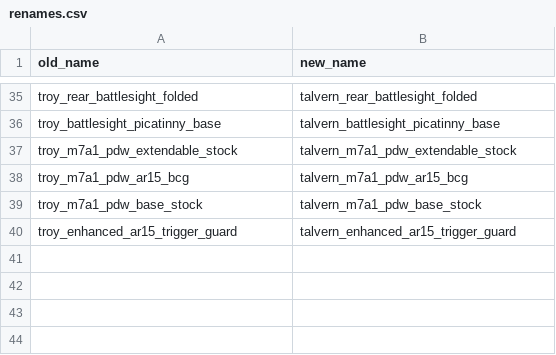
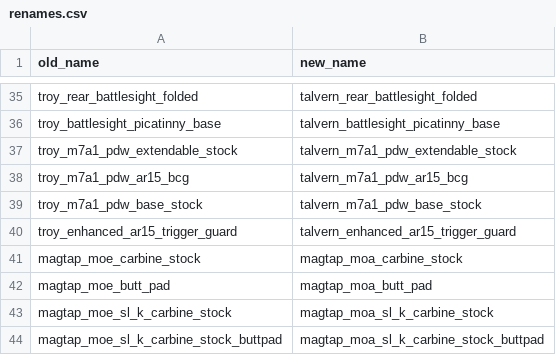
Before and after one commit to recoil-group/deadline-balancing, a CSV file: renames.csv, drawn as a sheet; only a part is shown, gaps mark what is left out; the diff names each change by its address in the sheet, - before the commit and + after, or states it on an @@ line.

Commit message:
rename magtap moe -> moa

```diff
--- a/renames.csv
+++ b/renames.csv
+row 41: magtap_moe_carbine_stock | magtap_moa_carbine_stock
+row 42: magtap_moe_butt_pad | magtap_moa_butt_pad
+row 43: magtap_moe_sl_k_carbine_stock | magtap_moa_sl_k_carbine_stock
+row 44: magtap_moe_sl_k_carbine_stock_buttpad | magtap_moa_sl_k_carbine_stock_buttpad
```
Also changed, not shown: archive/0-25-3-renamed.csv, balancing.csv.
